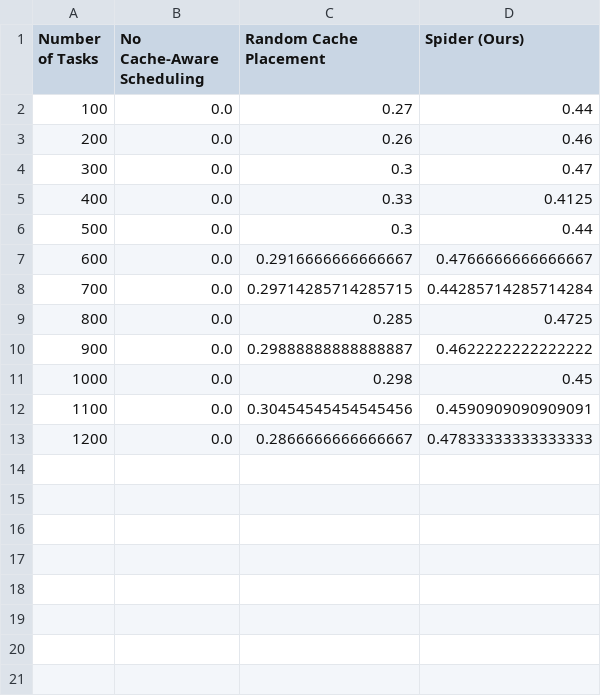
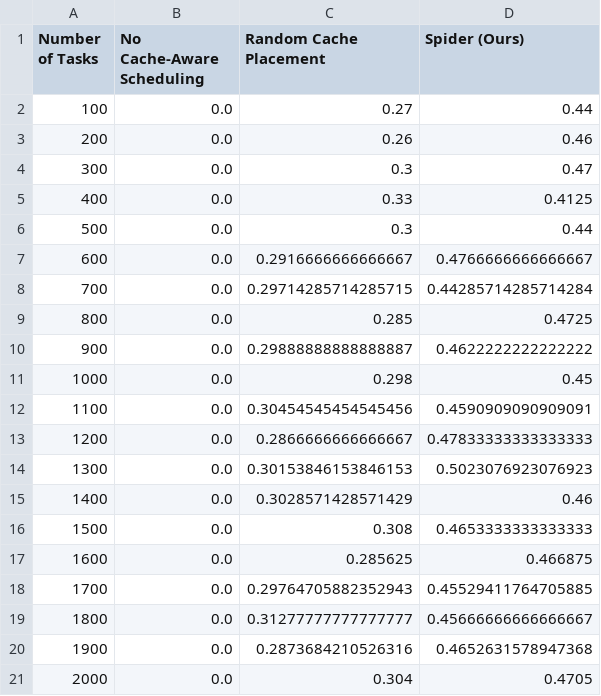
Before and after one commit to Ppdfd/Pq_spider3, a CSV file: graphs/spider_full_evaluation/raw/graph2_cache_hit_rate_auxiliary.csv, drawn as a sheet.

```diff
--- a/graphs/spider_full_evaluation/raw/graph2_cache_hit_rate_auxiliary.csv
+++ b/graphs/spider_full_evaluation/raw/graph2_cache_hit_rate_auxiliary.csv
@@ -13 +13,9 @@ Number of Tasks,No Cache-Aware Scheduling,Random Cache Placement,Spider (Ours)
 1200,0.0,0.2866666666666667,0.47833333333333333
+1300,0.0,0.30153846153846153,0.5023076923076923
+1400,0.0,0.3028571428571429,0.46
+1500,0.0,0.308,0.4653333333333333
+1600,0.0,0.285625,0.466875
+1700,0.0,0.29764705882352943,0.45529411764705885
+1800,0.0,0.31277777777777777,0.45666666666666667
+1900,0.0,0.2873684210526316,0.4652631578947368
+2000,0.0,0.304,0.4705
```
Also changed, not shown: graphs/spider_full_evaluation/raw/graph1_setup_phase.csv, graphs/spider_full_evaluation/raw/graph2_cache_reuse_latency.csv, 9 other files.
